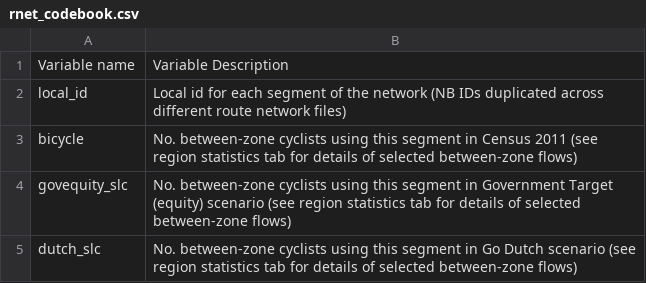
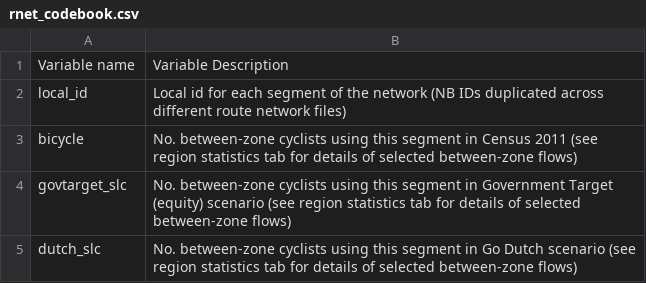
Before and after one commit to npct/pct-shiny, a CSV file: regions_www/www/static/02_codebooks/school/rnet_codebook.csv, drawn as a sheet.

```diff
--- a/regions_www/www/static/02_codebooks/school/rnet_codebook.csv
+++ b/regions_www/www/static/02_codebooks/school/rnet_codebook.csv
@@ -3,3 +3,3 @@ local_id,Local id for each segment of the network (NB IDs duplicated across diff
 bicycle,No. between-zone cyclists using this segment in Census 2011 (see region statistics tab for details of selected between-zone flows)
-govequity_slc,No. between-zone cyclists using this segment in Government Target (equity) scenario (see region statistics tab for details of selected between-zone flows)
+govtarget_slc,No. between-zone cyclists using this segment in Government Target (equity) scenario (see region statistics tab for details of selected between-zone flows)
 dutch_slc,No. between-zone cyclists using this segment in Go Dutch scenario (see region statistics tab for details of selected between-zone flows)
```
Also changed, not shown: regions_www/www/static/02_codebooks/school/d_codebook.csv, regions_www/www/static/02_codebooks/school/lad_codebook.csv, 1 other file.
